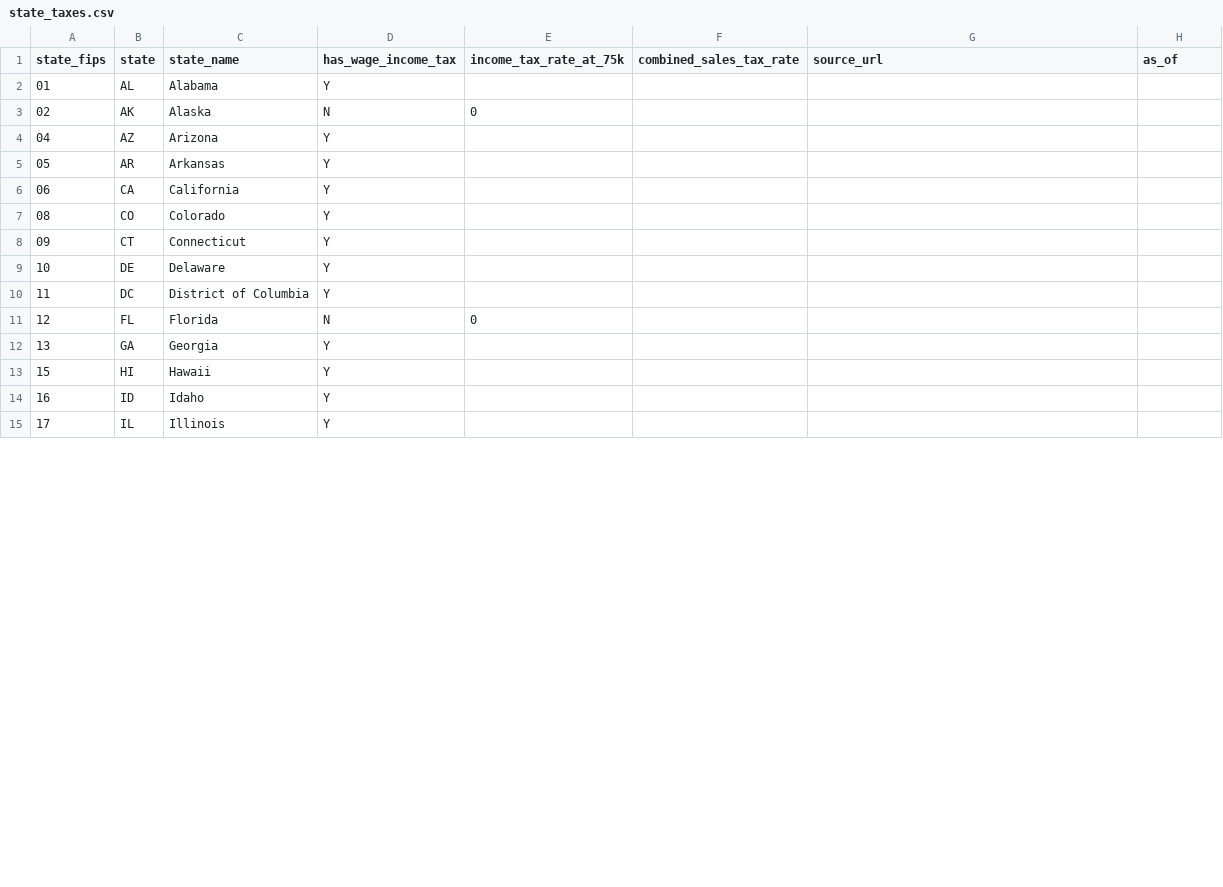
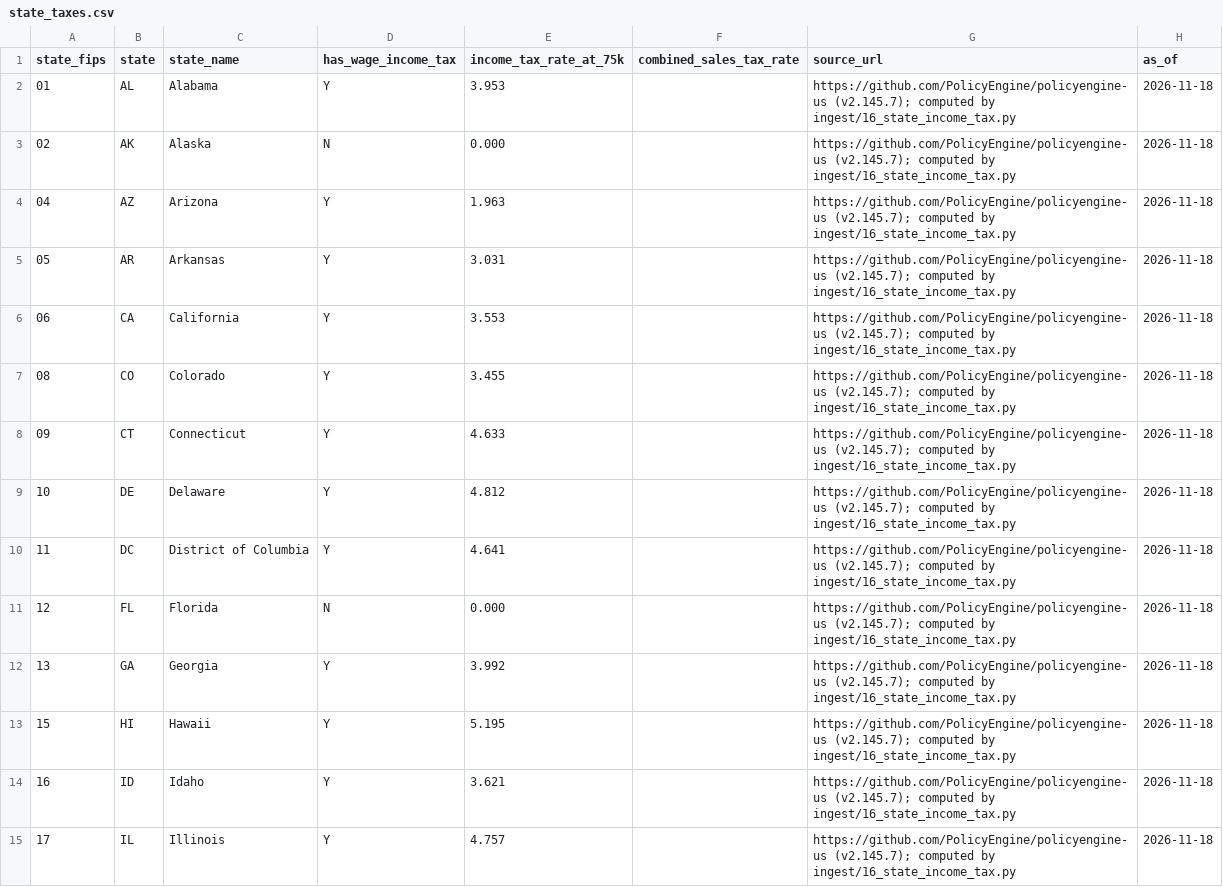
Before and after one commit to mackscassandra/Case-2, a CSV file: data/manual/state_taxes.csv, drawn as a sheet; only a part is shown; the diff covers the shown part only.

```diff
--- a/data/manual/state_taxes.csv
+++ b/data/manual/state_taxes.csv
@@ -1,15 +1,15 @@
 state_fips,state,state_name,has_wage_income_tax,income_tax_rate_at_75k,combined_sales_tax_rate,source_url,as_of
-01,AL,Alabama,Y,,,,
-02,AK,Alaska,N,0,,,
-04,AZ,Arizona,Y,,,,
-05,AR,Arkansas,Y,,,,
-06,CA,California,Y,,,,
-08,CO,Colorado,Y,,,,
-09,CT,Connecticut,Y,,,,
-10,DE,Delaware,Y,,,,
-11,DC,District of Columbia,Y,,,,
-12,FL,Florida,N,0,,,
-13,GA,Georgia,Y,,,,
-15,HI,Hawaii,Y,,,,
-16,ID,Idaho,Y,,,,
-17,IL,Illinois,Y,,,,
+01,AL,Alabama,Y,3.953,,https://github.com/PolicyEngine/policyengine-us (v2.145.7); computed by ingest/16_state_income_tax.py,2026-11-18
+02,AK,Alaska,N,0.000,,https://github.com/PolicyEngine/policyengine-us (v2.145.7); computed by ingest/16_state_income_tax.py,2026-11-18
+04,AZ,Arizona,Y,1.963,,https://github.com/PolicyEngine/policyengine-us (v2.145.7); computed by ingest/16_state_income_tax.py,2026-11-18
+05,AR,Arkansas,Y,3.031,,https://github.com/PolicyEngine/policyengine-us (v2.145.7); computed by ingest/16_state_income_tax.py,2026-11-18
+06,CA,California,Y,3.553,,https://github.com/PolicyEngine/policyengine-us (v2.145.7); computed by ingest/16_state_income_tax.py,2026-11-18
+08,CO,Colorado,Y,3.455,,https://github.com/PolicyEngine/policyengine-us (v2.145.7); computed by ingest/16_state_income_tax.py,2026-11-18
+09,CT,Connecticut,Y,4.633,,https://github.com/PolicyEngine/policyengine-us (v2.145.7); computed by ingest/16_state_income_tax.py,2026-11-18
+10,DE,Delaware,Y,4.812,,https://github.com/PolicyEngine/policyengine-us (v2.145.7); computed by ingest/16_state_income_tax.py,2026-11-18
+11,DC,District of Columbia,Y,4.641,,https://github.com/PolicyEngine/policyengine-us (v2.145.7); computed by ingest/16_state_income_tax.py,2026-11-18
+12,FL,Florida,N,0.000,,https://github.com/PolicyEngine/policyengine-us (v2.145.7); computed by ingest/16_state_income_tax.py,2026-11-18
+13,GA,Georgia,Y,3.992,,https://github.com/PolicyEngine/policyengine-us (v2.145.7); computed by ingest/16_state_income_tax.py,2026-11-18
+15,HI,Hawaii,Y,5.195,,https://github.com/PolicyEngine/policyengine-us (v2.145.7); computed by ingest/16_state_income_tax.py,2026-11-18
+16,ID,Idaho,Y,3.621,,https://github.com/PolicyEngine/policyengine-us (v2.145.7); computed by ingest/16_state_income_tax.py,2026-11-18
+17,IL,Illinois,Y,4.757,,https://github.com/PolicyEngine/policyengine-us (v2.145.7); computed by ingest/16_state_income_tax.py,2026-11-18
```
Also changed, not shown: 111 edited cells elsewhere in this file, 11 other files.
